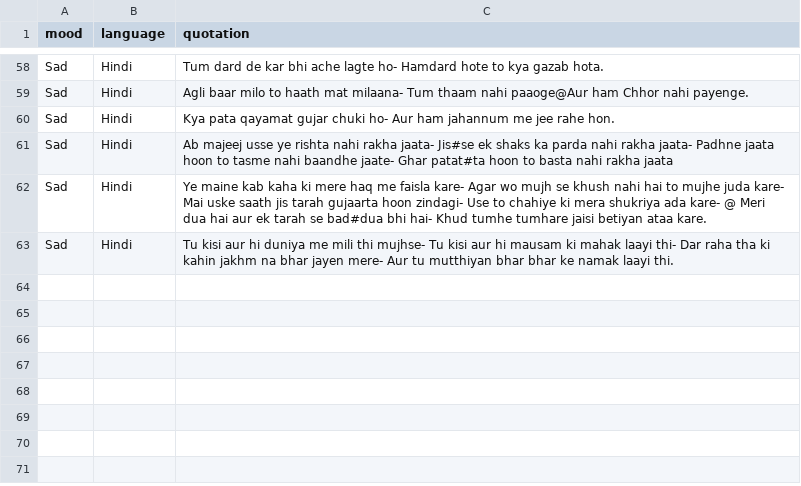
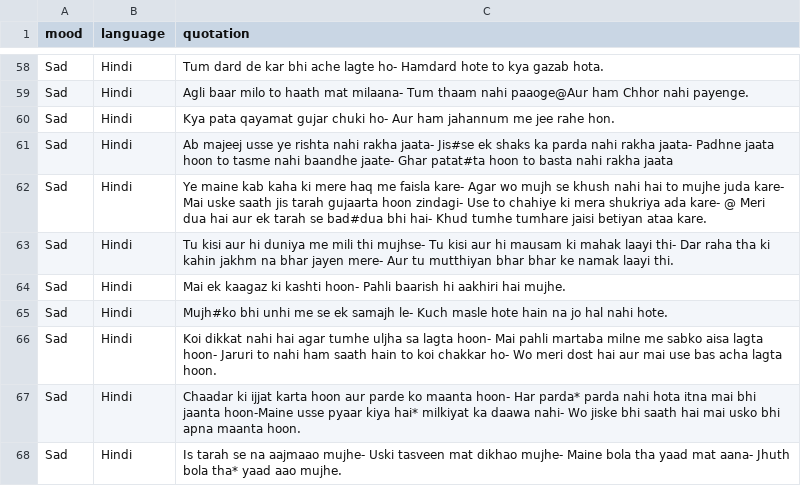
Before and after one commit to yashlikescode/shayari-and-poetry, a CSV file: shayari.csv, drawn as a sheet; only a part is shown, gaps mark what is left out.

Commit message:
added ne

```diff
--- a/shayari.csv
+++ b/shayari.csv
@@ -63 +63,6 @@ Sad,Hindi,Ye maine kab kaha ki mere haq me faisla kare- Agar wo mujh se khush na
 Sad,Hindi,Tu kisi aur hi duniya me mili thi mujhse- Tu kisi aur hi mausam ki mahak laayi thi- Dar raha tha ki kahin jakhm na bhar jayen mere- Aur tu mutthiyan bhar bhar ke namak laayi thi.
+Sad,Hindi,Mai ek kaagaz ki kashti hoon- Pahli baarish hi aakhiri hai mujhe.
+Sad,Hindi,Mujh#ko bhi unhi me se ek samajh le- Kuch masle hote hain na jo hal nahi hote.
+Sad,Hindi,Koi dikkat nahi  hai agar tumhe uljha sa lagta hoon- Mai pahli martaba milne me sabko aisa lagta hoon- Jaruri to nahi ham saath hain to koi chakkar ho- Wo meri dost hai aur mai use bas acha lagta hoon.
+Sad,Hindi,Chaadar ki ijjat karta hoon aur parde ko maanta hoon- Har parda* parda nahi hota itna mai bhi jaanta hoon-Maine usse pyaar kiya hai* milkiyat ka daawa nahi- Wo jiske bhi saath hai mai usko bhi apna maanta hoon.
+Sad,Hindi,Is tarah se na aajmaao mujhe- Uski tasveen mat dikhao mujhe- Maine bola tha yaad mat aana- Jhuth bola tha* yaad aao mujhe.
```
